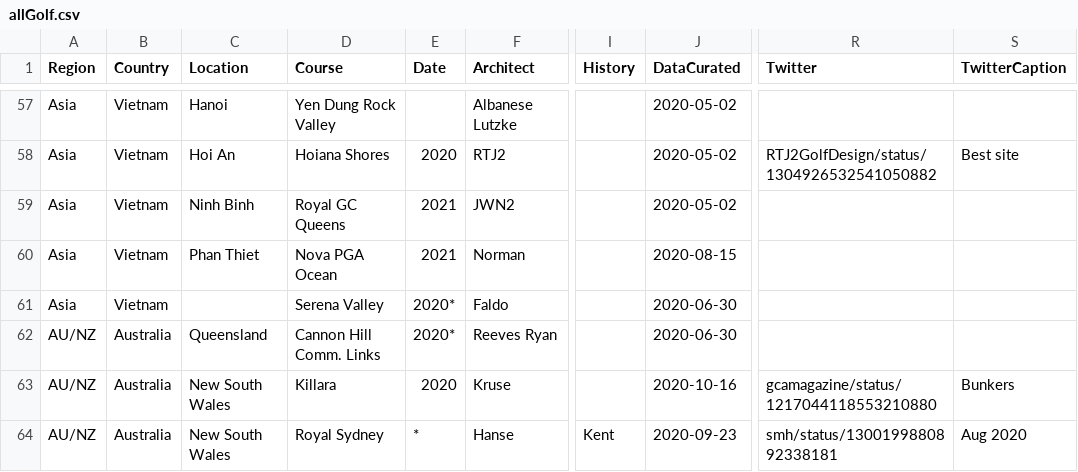
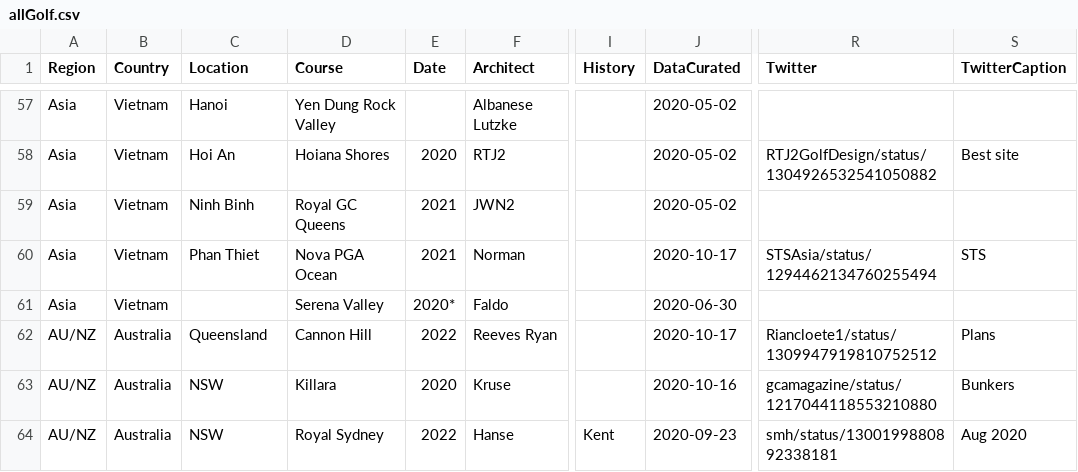
Before and after one commit to thomasvbrown/fescue.github.io, a CSV file: _data/allGolf.csv, drawn as a sheet; only a part is shown, gaps mark what is left out; the diff covers the shown part only; the diff names each change by its address in the sheet, - before the commit and + after, or states it on an @@ line.

```diff
--- a/_data/allGolf.csv
+++ b/_data/allGolf.csv
-J60 (DataCurated): 2020-08-15
+J60 (DataCurated): 2020-10-17
-R60 (Twitter): (empty)
+R60 (Twitter): STSAsia/status/1294462134760255494
-S60 (TwitterCaption): (empty)
+S60 (TwitterCaption): STS
-D62 (Course): Cannon Hill Comm. Links
+D62 (Course): Cannon Hill
-E62 (Date): 2020*
+E62 (Date): 2022
-J62 (DataCurated): 2020-06-30
+J62 (DataCurated): 2020-10-17
-R62 (Twitter): (empty)
+R62 (Twitter): Riancloete1/status/1309947919810752512
-S62 (TwitterCaption): (empty)
+S62 (TwitterCaption): Plans
-C63:C64 (Location): New South Wales
+C63:C64 (Location): NSW
-E64 (Date): *
+E64 (Date): 2022
```
Also changed, not shown: 3 added rows and 66 edited cells elsewhere in this file.
